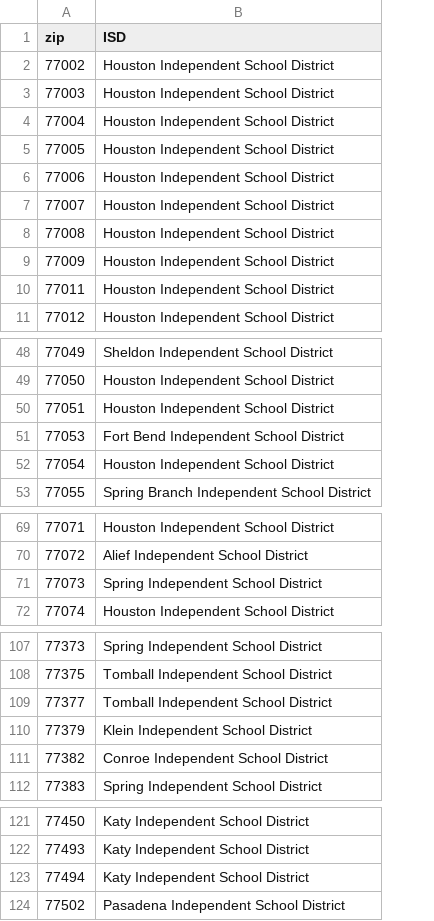
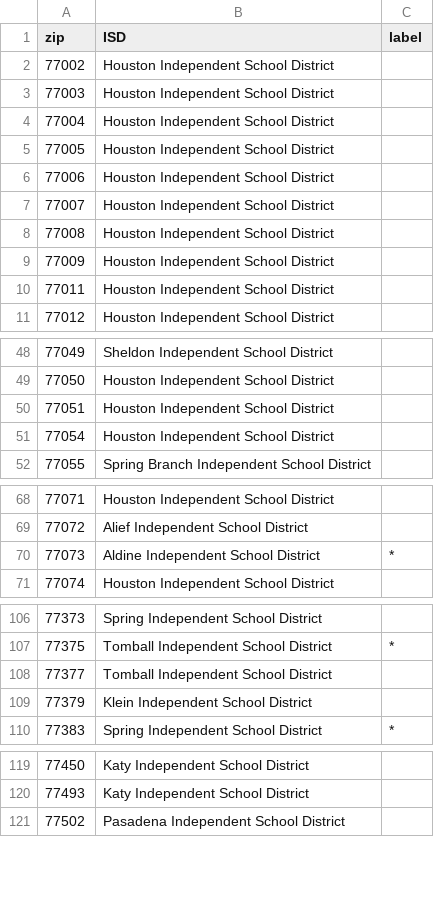
Before and after one commit to leke-lyu/Recipes, a TSV file: Data/ISDsinHarrisCounty.tsv, drawn as a sheet; only a part is shown, gaps mark what is left out; removed rows and columns are numbered as before the commit, all else as after; the diff covers the shown part only; the diff names each change by its address in the sheet, - before the commit and + after, or states it on an @@ line.

Commit message:
Update ISDsinHarrisCounty.tsv

```diff
--- a/Data/ISDsinHarrisCounty.tsv
+++ b/Data/ISDsinHarrisCounty.tsv
+column C (label), row 70: *; rows 107-110: * |  |  | *
-row 51: 77053 | Fort Bend Independent School District
-B70 (ISD): Spring Independent School District
+B70 (ISD): Aldine Independent School District
-row 111: 77382 | Conroe Independent School District
-row 123: 77494 | Katy Independent School District
```
Also changed, not shown: 1 edited cell elsewhere in this file.
